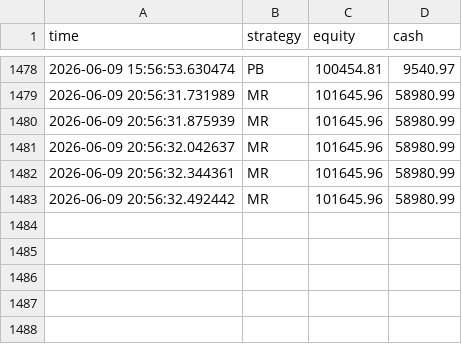
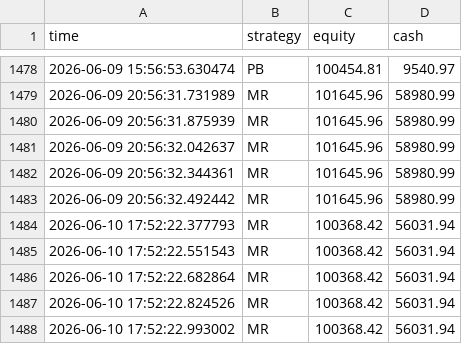
Before and after one commit to BigBarfEaterBBE/Alogithmic-Trading, a CSV file: dashboard/equity.csv, drawn as a sheet; only a part is shown, gaps mark what is left out; the diff names each change by its address in the sheet, - before the commit and + after, or states it on an @@ line.

```diff
--- a/dashboard/equity.csv
+++ b/dashboard/equity.csv
+row 1484: 2026-06-10 17:52:22.377793 | MR | 100368.42 | 56031.94
+row 1485: 2026-06-10 17:52:22.551543 | MR | 100368.42 | 56031.94
+row 1486: 2026-06-10 17:52:22.682864 | MR | 100368.42 | 56031.94
+row 1487: 2026-06-10 17:52:22.824526 | MR | 100368.42 | 56031.94
+row 1488: 2026-06-10 17:52:22.993002 | MR | 100368.42 | 56031.94
```
Also changed, not shown: dashboard/trades.csv, 2 other files.
